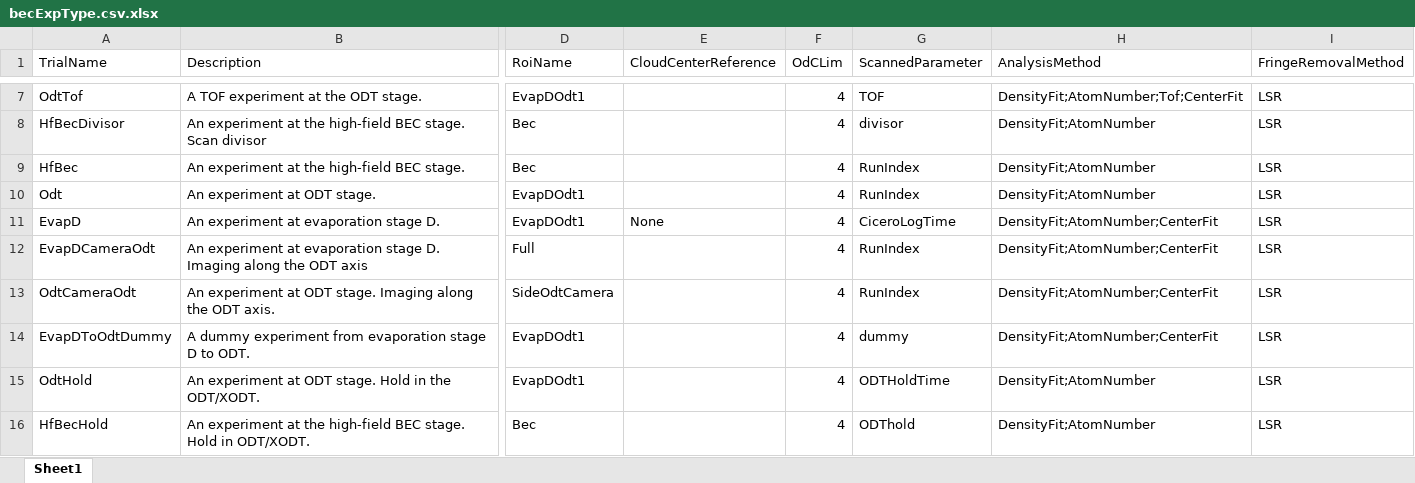
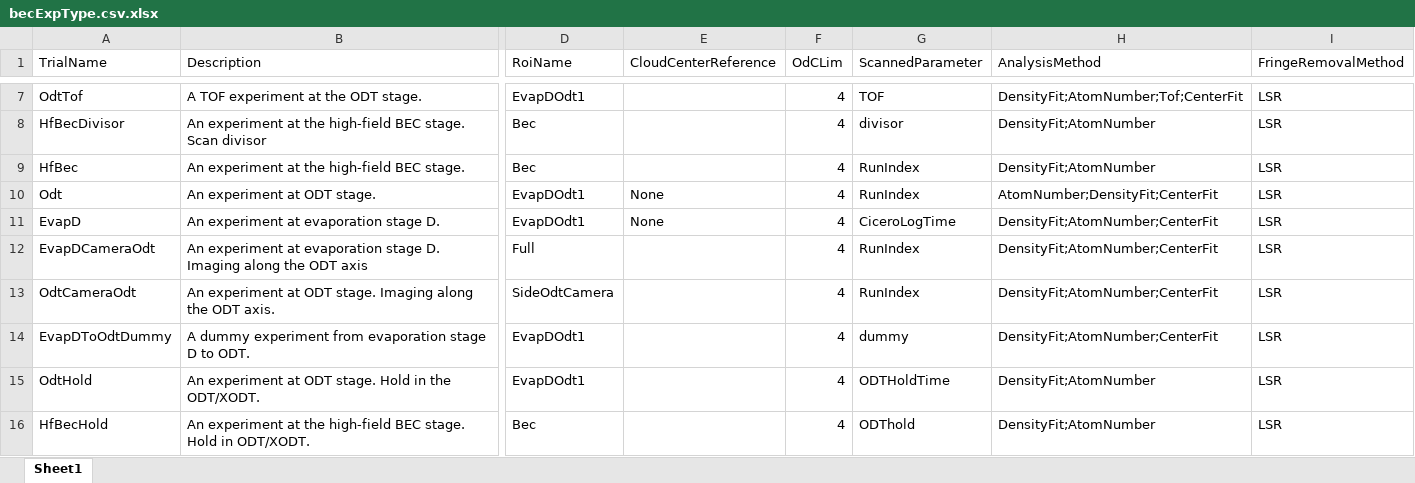
Before and after one commit to weldlabucsb/MuscleMuseum_Li, an Excel workbook: .config/becExpConfig/becExpType.csv.xlsx, sheet Sheet1, drawn as a sheet; only a part is shown, gaps mark what is left out; values as stored, in another font and other column widths than the file's, no borders; the diff names each change by its address in the sheet, - before the commit and + after, or states it on an @@ line.

```diff
--- a/.config/becExpConfig/becExpType.csv.xlsx (sheet Sheet1)
+++ b/.config/becExpConfig/becExpType.csv.xlsx (sheet Sheet1)
-E10 (CloudCenterReference): (empty)
+E10 (CloudCenterReference): None
-H10 (AnalysisMethod): DensityFit;AtomNumber
+H10 (AnalysisMethod): AtomNumber;DensityFit;CenterFit
```
Also changed, not shown: 2 other files.
